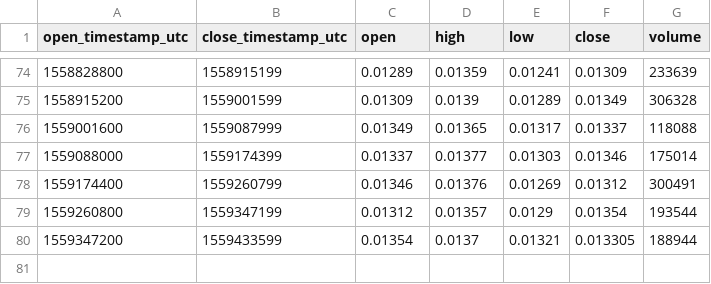
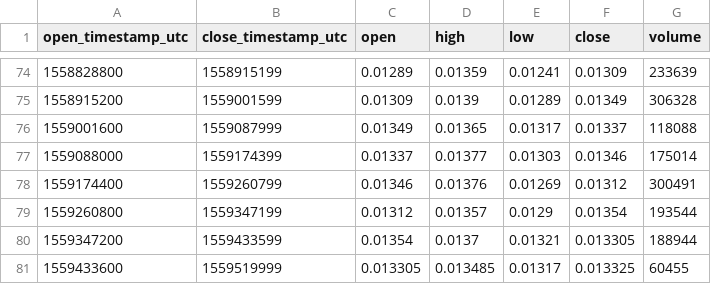
Before and after one commit to cryptobigbro/bitmex-LTCM19, a CSV file: bitmex-LTCM19-1d.csv, drawn as a sheet; only a part is shown, gaps mark what is left out.

```diff
--- a/bitmex-LTCM19-1d.csv
+++ b/bitmex-LTCM19-1d.csv
@@ -80 +80,2 @@ open_timestamp_utc,close_timestamp_utc,open,high,low,close,volume
 1559347200,1559433599,0.01354,0.0137,0.01321,0.013305,188944
+1559433600,1559519999,0.013305,0.013485,0.01317,0.013325,60455
```
Also changed, not shown: bitmex-LTCM19-1h.csv.
